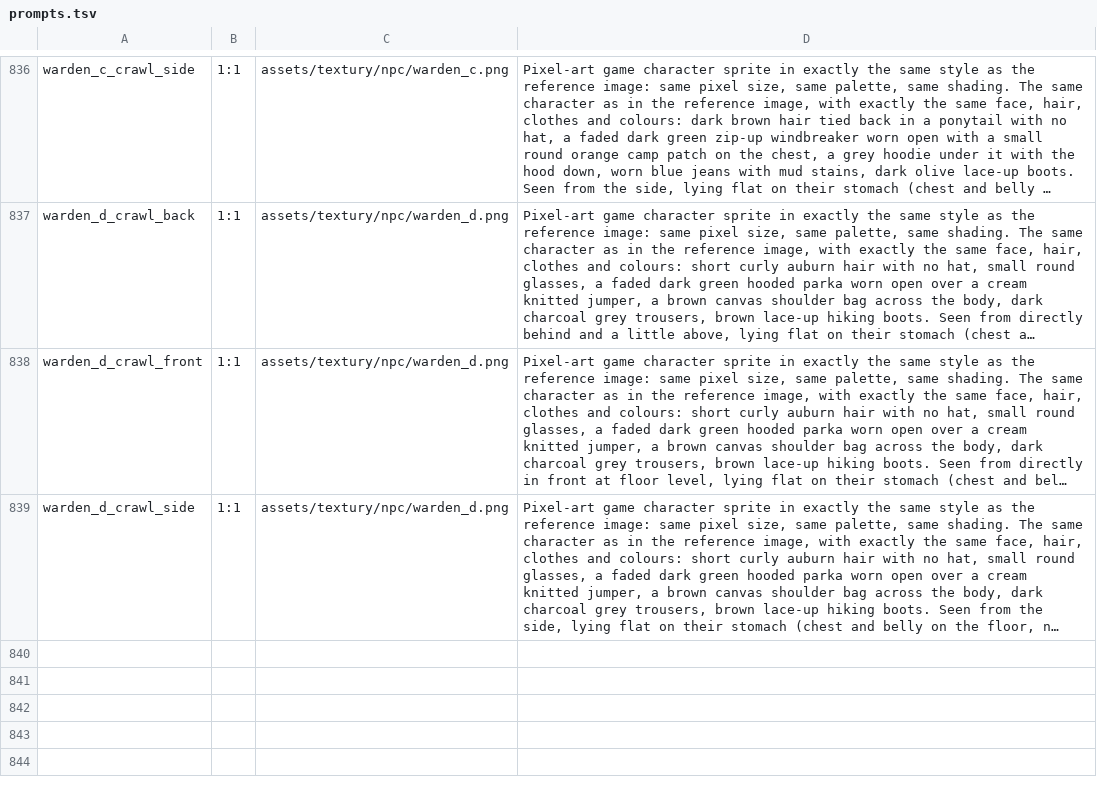
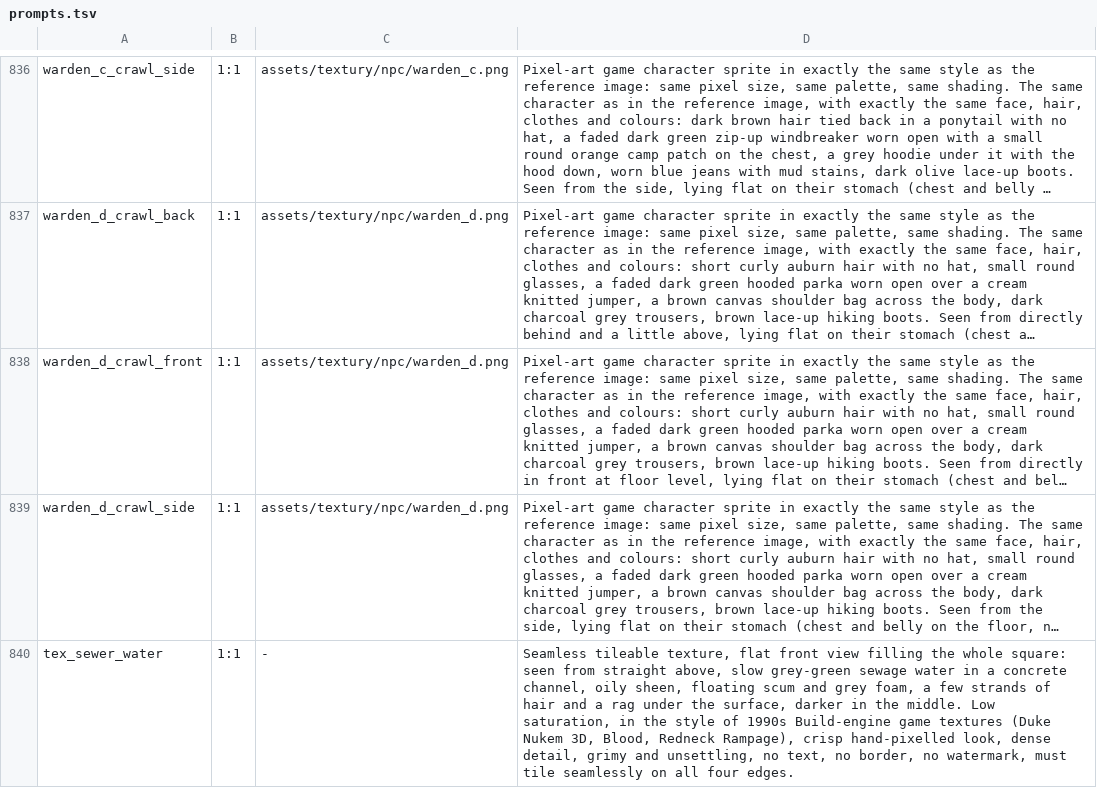
Before and after one commit to risafuranku/summercamp, a TSV file: tools/artgen/prompts.tsv, drawn as a sheet; only a part is shown, gaps mark what is left out; long unchanged cells end in …; the diff names each change by its address in the sheet, - before the commit and + after, or states it on an @@ line.

```diff
--- a/tools/artgen/prompts.tsv
+++ b/tools/artgen/prompts.tsv
+row 840: tex_sewer_water | 1:1 | - | Seamless tileable texture, flat front view filling the whole square: seen from straight above, slow grey-green sewage water in a concrete channel, oily sheen, floating scum and grey foam, a few strands of hair and a rag under the surface, darker in the middle. Low saturation, in the style of 1990s Build-engine game textures (Duke Nukem 3D, Blood, Redneck Rampage), crisp hand-pixelled look, dense detail, grimy and unsettling, no text, no border, no watermark, must tile seamlessly on all four edges.
```
Also changed, not shown: 37 other files.
